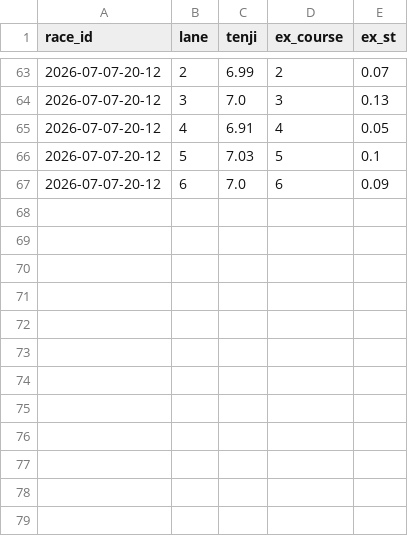
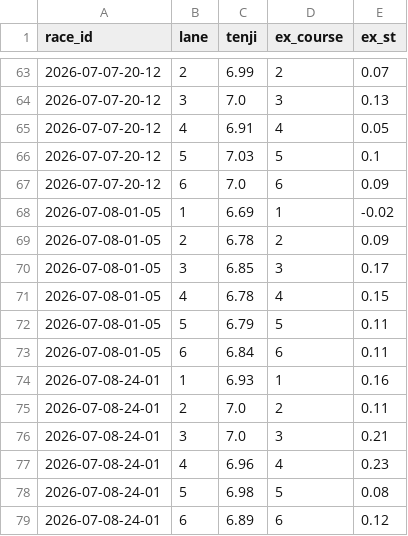
Before and after one commit to denden56-cloud/boatrace-papertrade, a CSV file: state/beforeinfo.csv, drawn as a sheet; only a part is shown, gaps mark what is left out; the diff names each change by its address in the sheet, - before the commit and + after, or states it on an @@ line.

```diff
--- a/state/beforeinfo.csv
+++ b/state/beforeinfo.csv
+row 68: 2026-07-08-01-05 | 1 | 6.69 | 1 | -0.02
+row 69: 2026-07-08-01-05 | 2 | 6.78 | 2 | 0.09
+row 70: 2026-07-08-01-05 | 3 | 6.85 | 3 | 0.17
+row 71: 2026-07-08-01-05 | 4 | 6.78 | 4 | 0.15
+row 72: 2026-07-08-01-05 | 5 | 6.79 | 5 | 0.11
+row 73: 2026-07-08-01-05 | 6 | 6.84 | 6 | 0.11
+row 74: 2026-07-08-24-01 | 1 | 6.93 | 1 | 0.16
+row 75: 2026-07-08-24-01 | 2 | 7.0 | 2 | 0.11
+row 76: 2026-07-08-24-01 | 3 | 7.0 | 3 | 0.21
+row 77: 2026-07-08-24-01 | 4 | 6.96 | 4 | 0.23
+row 78: 2026-07-08-24-01 | 5 | 6.98 | 5 | 0.08
+row 79: 2026-07-08-24-01 | 6 | 6.89 | 6 | 0.12
```
Also changed, not shown: state/checked.csv, state/odds/2026-07.csv, 1 other file.
